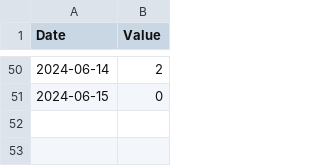
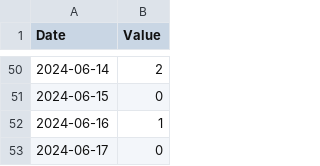
Before and after one commit to lu1aat/montevideo-gris, a CSV file: data.csv, drawn as a sheet; only a part is shown, gaps mark what is left out; the diff names each change by its address in the sheet, - before the commit and + after, or states it on an @@ line.

Commit message:
Data (automatic) :cloud: :sun:

```diff
--- a/data.csv
+++ b/data.csv
+row 52: 2024-06-16 | 1
+row 53: 2024-06-17 | 0
```
